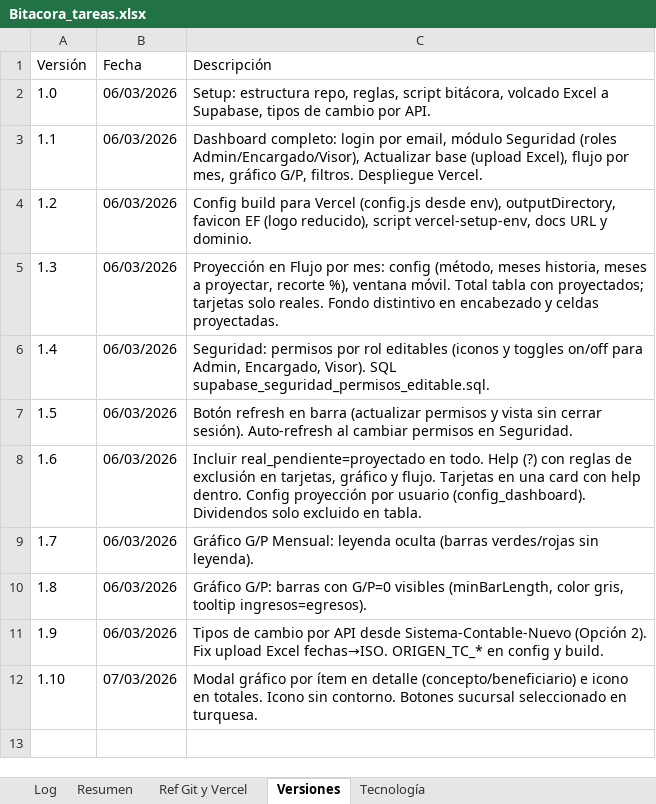
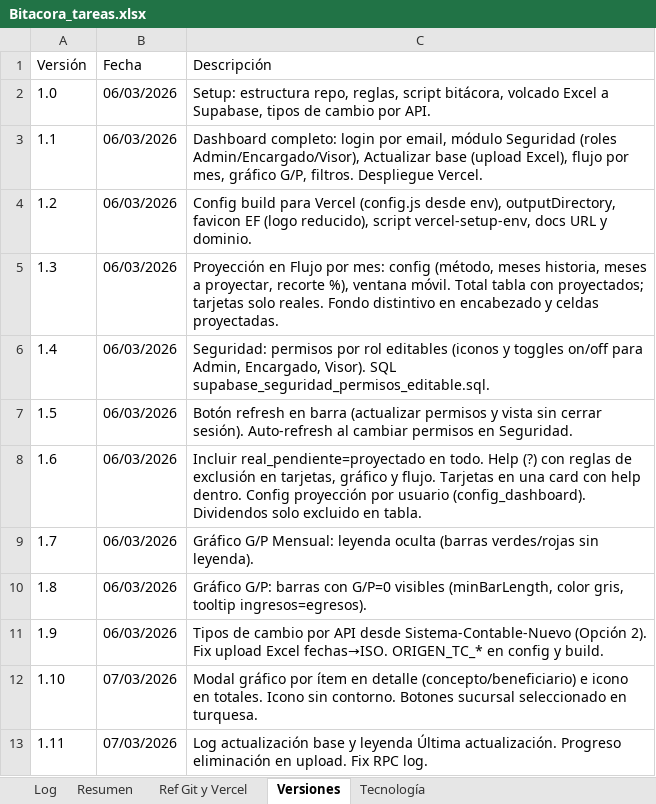
Before and after one commit to lucasbustosmartin-coder/Everfit, an Excel workbook: Bitacora_tareas.xlsx, sheet Versiones, drawn as a sheet; values as stored, in another font and other column widths than the file's, no borders; the diff names each change by its address in the sheet, - before the commit and + after, or states it on an @@ line.

```diff
--- a/Bitacora_tareas.xlsx (sheet Versiones)
+++ b/Bitacora_tareas.xlsx (sheet Versiones)
+row 13: 1.11 | 07/03/2026 | Log actualización base y leyenda Última actualización. Progreso eliminación en upload. Fix RPC log.
```
Also changed, not shown: sheet Log, 2 other files.
